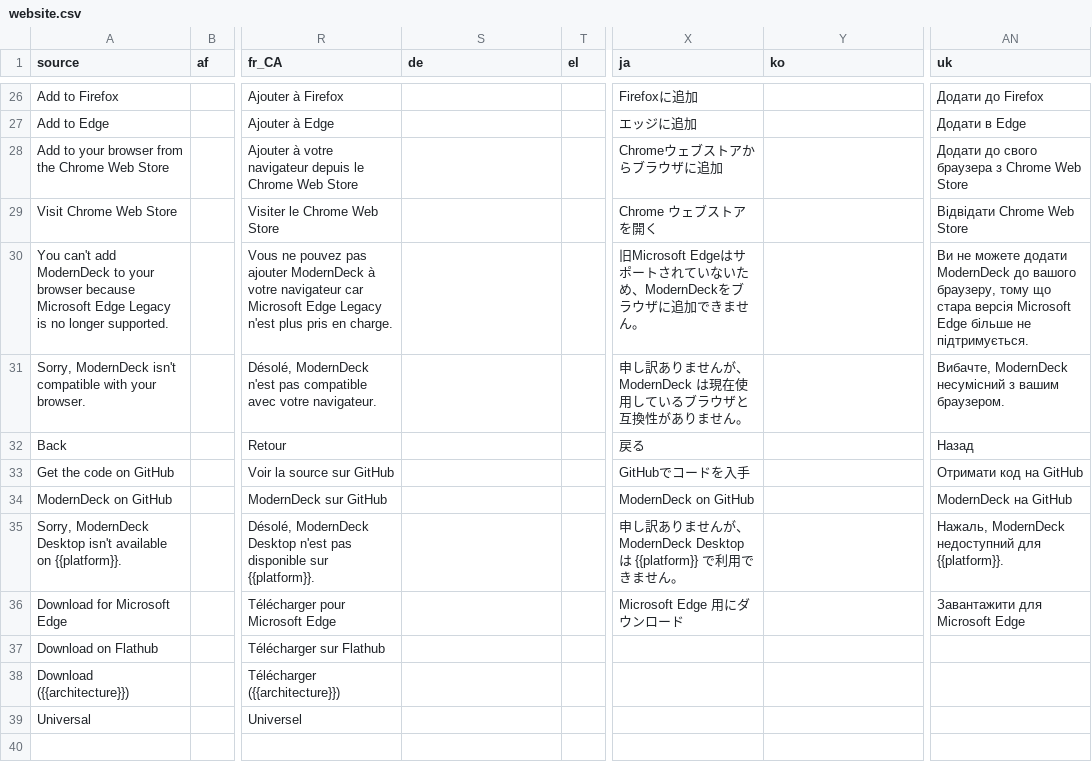
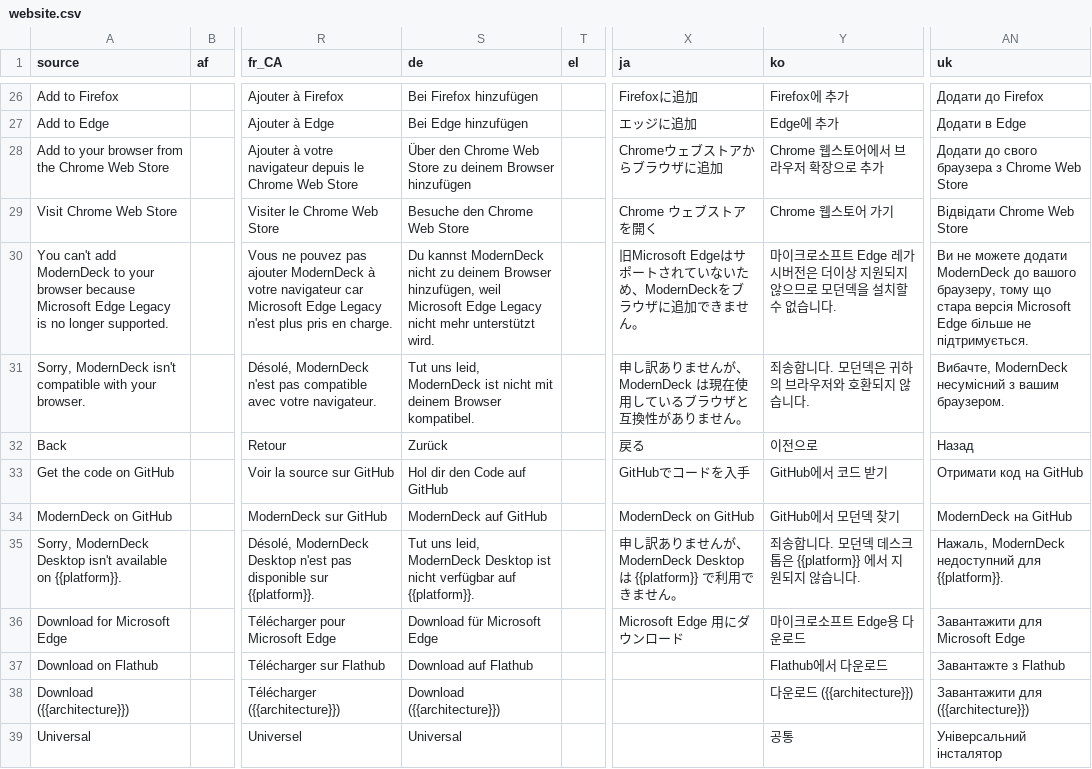
Before and after one commit to dangeredwolf/ModernDeck, a CSV file: website.csv, drawn as a sheet; only a part is shown, gaps mark what is left out; the diff covers the shown part only; the diff names each change by its address in the sheet, - before the commit and + after, or states it on an @@ line.

```diff
--- a/website.csv
+++ b/website.csv
-S26 (de): (empty)
+S26 (de): Bei Firefox hinzufügen
-Y26 (ko): (empty)
+Y26 (ko): Firefox에 추가
-S27 (de): (empty)
+S27 (de): Bei Edge hinzufügen
-Y27 (ko): (empty)
+Y27 (ko): Edge에 추가
-S28 (de): (empty)
+S28 (de): Über den Chrome Web Store zu deinem Browser hinzufügen
-Y28 (ko): (empty)
+Y28 (ko): Chrome 웹스토어에서 브라우저 확장으로 추가
-S29 (de): (empty)
+S29 (de): Besuche den Chrome Web Store
-Y29 (ko): (empty)
+Y29 (ko): Chrome 웹스토어 가기
-S30 (de): (empty)
+S30 (de): Du kannst ModernDeck nicht zu deinem Browser hinzufügen, weil Microsoft Edge Legacy nicht mehr unterstützt wird.
-Y30 (ko): (empty)
+Y30 (ko): 마이크로소프트 Edge 레가시버전은 더이상 지원되지 않으므로 모던덱을 설치할 수 없습니다.
-S31 (de): (empty)
+S31 (de): Tut uns leid, ModernDeck ist nicht mit deinem Browser kompatibel.
-Y31 (ko): (empty)
+Y31 (ko): 죄송합니다. 모던덱은 귀하의 브라우저와 호환되지 않습니다.
-S32 (de): (empty)
+S32 (de): Zurück
-Y32 (ko): (empty)
+Y32 (ko): 이전으로
-S33 (de): (empty)
+S33 (de): Hol dir den Code auf GitHub
-Y33 (ko): (empty)
+Y33 (ko): GitHub에서 코드 받기
-S34 (de): (empty)
+S34 (de): ModernDeck auf GitHub
-Y34 (ko): (empty)
+Y34 (ko): GitHub에서 모던덱 찾기
-S35 (de): (empty)
+S35 (de): Tut uns leid, ModernDeck Desktop ist nicht verfügbar auf {{platform}}.
-Y35 (ko): (empty)
+Y35 (ko): 죄송합니다. 모던덱 데스크톱은 {{platform}} 에서 지원되지 않습니다.
-S36 (de): (empty)
+S36 (de): Download für Microsoft Edge
-Y36 (ko): (empty)
+Y36 (ko): 마이크로소프트 Edge용 다운로드
-S37 (de): (empty)
+S37 (de): Download auf Flathub
-Y37 (ko): (empty)
+Y37 (ko): Flathub에서 다운로드
-AN37 (uk): (empty)
+AN37 (uk): Завантажте з Flathub
-S38 (de): (empty)
+S38 (de): Download ({{architecture}})
-Y38 (ko): (empty)
+Y38 (ko): 다운로드 ({{architecture}})
-AN38 (uk): (empty)
+AN38 (uk): Завантажити для ({{architecture}})
-S39 (de): (empty)
+S39 (de): Universal
-Y39 (ko): (empty)
+Y39 (ko): 공통
-AN39 (uk): (empty)
+AN39 (uk): Універсальний інсталятор
```
Also changed, not shown: 32 edited cells elsewhere in this file, main.csv, 11 other files.
